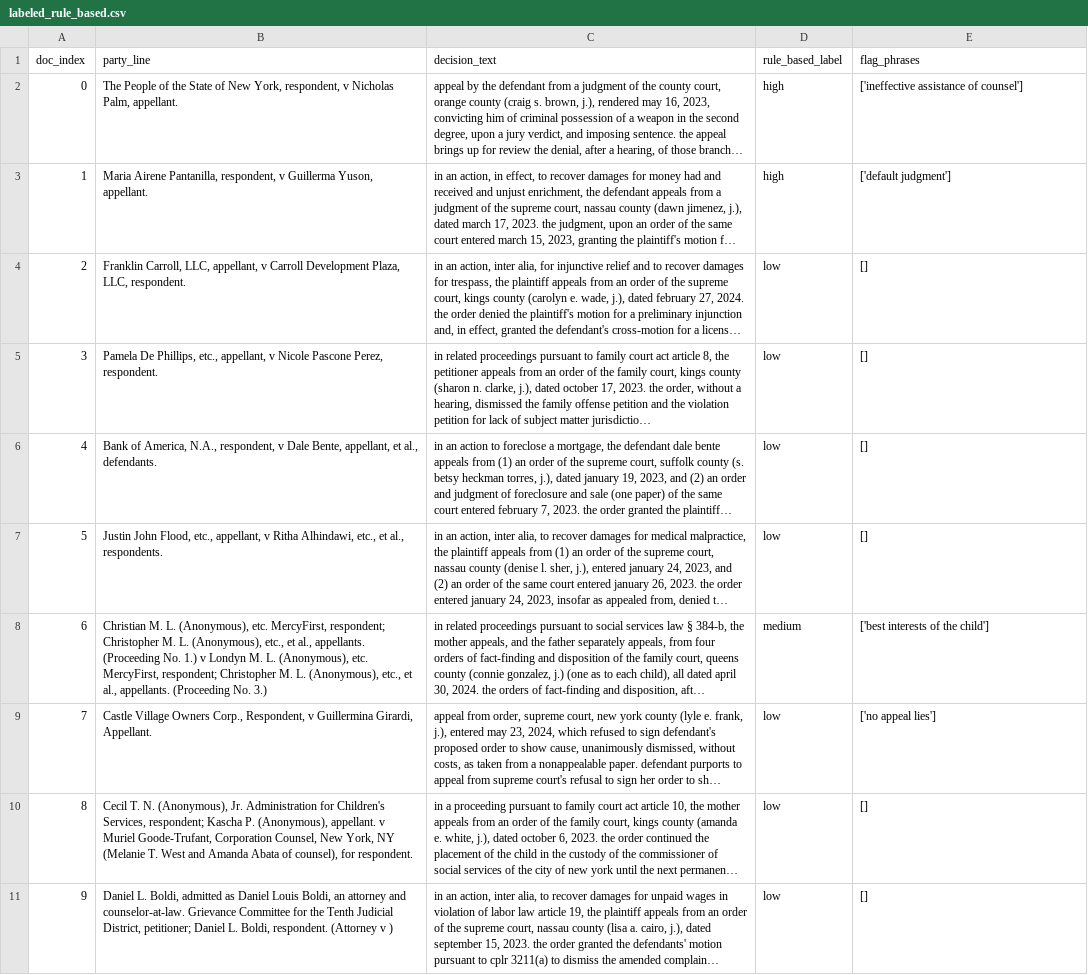
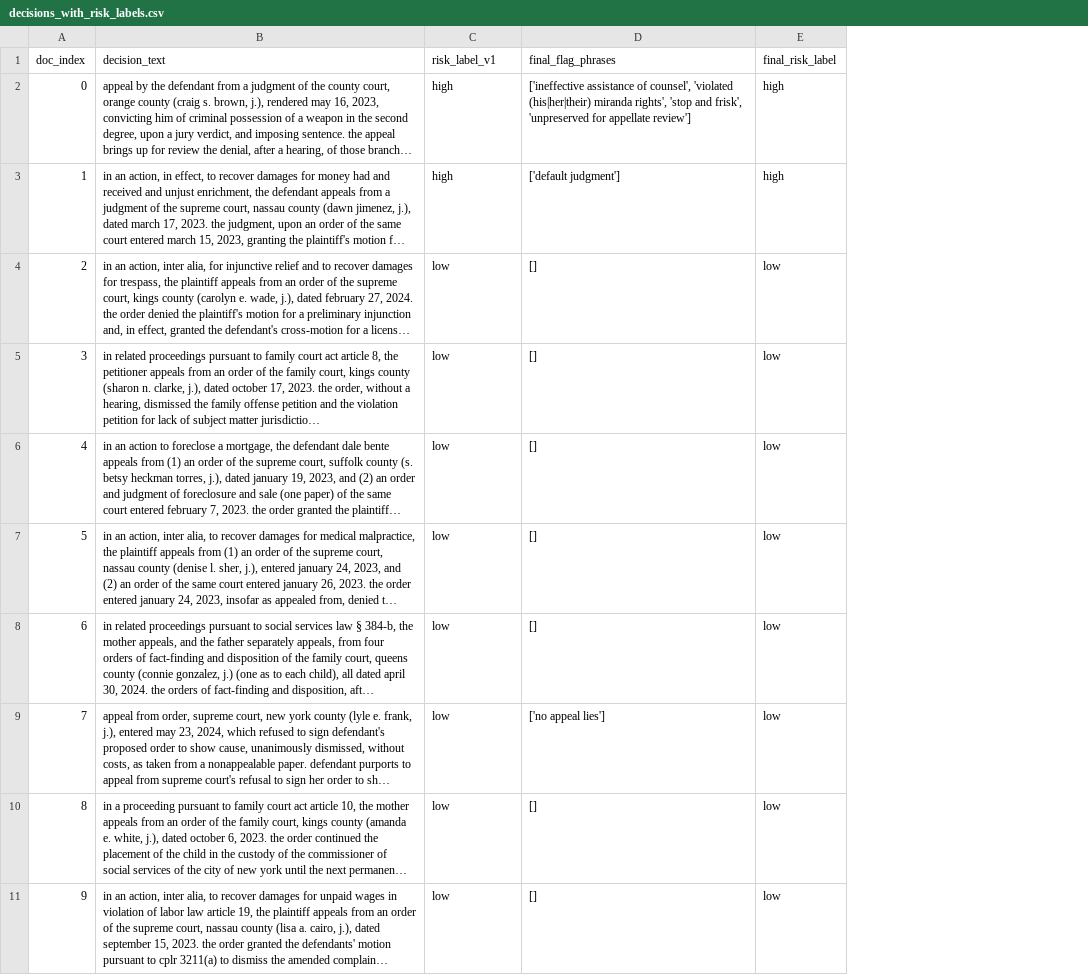
Before and after one commit to LidaAhmadi/Compliance-Project, a CSV file: data/processed/decisions_with_risk_labels.csv (was data/clean/labeled_rule_based.csv), drawn as a sheet; only a part is shown; long unchanged cells end in …; removed rows and columns are numbered as before the commit, all else as after; the diff covers the shown part only; the diff names each change by its address in the sheet, - before the commit and + after, or states it on an @@ line.

```diff
--- a/data/clean/labeled_rule_based.csv
+++ b/data/processed/decisions_with_risk_labels.csv
-column B (party_line), rows 2-11: The People of the State of New York, respondent, v Nicholas Palm, appellant. | Maria Airene Pantanilla, respondent, v Guillerma Yuson, appellant. | Franklin Carroll, LLC, appellant, v Carroll Development Plaza, LLC, respondent. | Pamela De Phillips, etc., appellant, v Nicole Pascone Perez, respondent. | Bank of America, N.A., respondent, v Dale Bente, appellant, et al., defendants. | Justin John Flood, etc., appellant, v Ritha Alhindawi, etc., et al., respondents. | Christian M. L. (Anonymous), etc. MercyFirst, respondent; Christopher M. L. (Anonymous), etc., et al., appellants. (Proceeding No. 1.) v Londyn M. L. (Anonymous), etc. MercyFirst, respondent; Christopher M. L. (Anonymous), etc., et al., appellants. (Proceeding No. 3.) | Castle Village Owners Corp., Respondent, v Guillermina Girardi, Appellant. | Cecil T. N. (Anonymous), Jr. Administration for Children's Services, respondent; Kascha P. (Anonymous), appellant. v Muriel Goode-Trufant, Corporation Counsel, New York, NY (Melanie T. West and Amanda Abata of counsel), for respondent. | Daniel L. Boldi, admitted as Daniel Louis Boldi, an attorney and counselor-at-law. Grievance Committee for the Tenth Judicial District, petitioner; Daniel L. Boldi, respondent. (Attorney v )
+column E (final_risk_label), rows 2-11: high | high | low | low | low | low | low | low | low | low
-C1: rule_based_label
+C1: risk_label_v1
-D1: flag_phrases
+D1: final_flag_phrases
-D2 (final_flag_phrases): …assistance of counsel']
+D2 (final_flag_phrases): …assistance of counsel', 'violated (his|her|their) miranda rights', 'stop and frisk', 'unpreserved for appellate review']
-C8 (risk_label_v1): medium
+C8 (risk_label_v1): low
-D8 (final_flag_phrases): ['best interests of the child']
+D8 (final_flag_phrases): []
```
Also changed, not shown: 16 edited cells elsewhere in this file, 12 other files.
